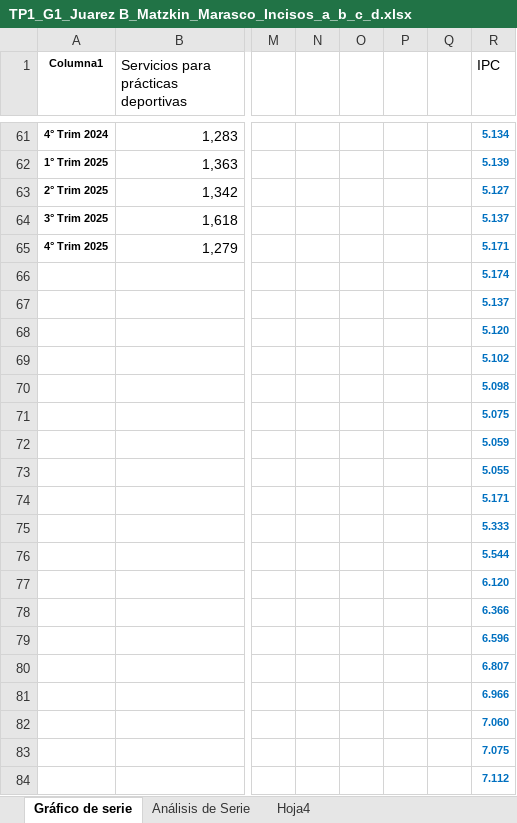
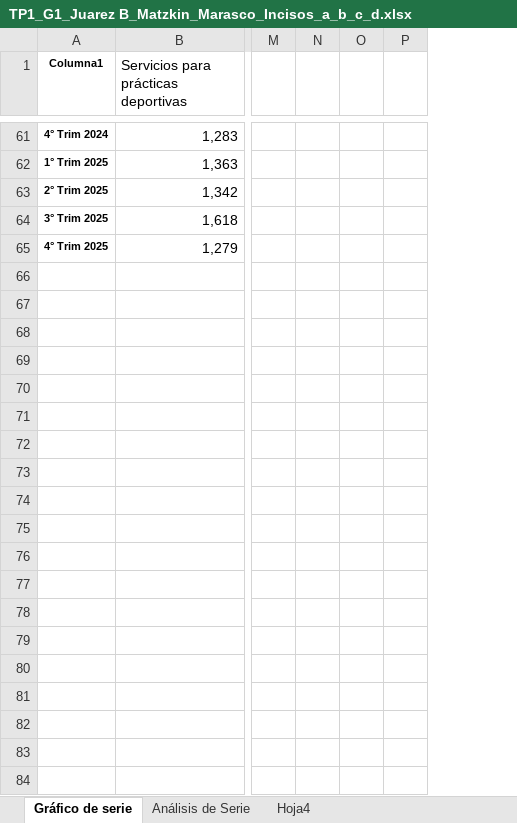
Before and after one commit to agustinajuarez-ux/Econometria, an Excel workbook: TP1_G1_Juarez B_Matzkin_Marasco_Incisos_a_b_c_d.xlsx, sheet Gráfico de serie, drawn as a sheet; only a part is shown, gaps mark what is left out; values as stored, in another font and other column widths than the file's, no borders; charts and pictures and table styles not drawn; rows hold the shown columns only; the diff covers the shown part only; the diff names each change by its address in the sheet, - before the commit and + after, or states it on an @@ line.

Commit message:
Update TP1_G1_Juarez B_Matzkin_Marasco_Incisos_a_b_c_d.xlsx

```diff
--- a/TP1_G1_Juarez B_Matzkin_Marasco_Incisos_a_b_c_d.xlsx (sheet Gráfico de serie)
+++ b/TP1_G1_Juarez B_Matzkin_Marasco_Incisos_a_b_c_d.xlsx (sheet Gráfico de serie)
-column Q, empty
-column R (IPC), rows 61-65: 5.134 | 5.139 | 5.127 | 5.137 | 5.171
-row 66:  |  |  |  |  |  |  | 5.174
-row 67:  |  |  |  |  |  |  | 5.137
-row 68:  |  |  |  |  |  |  | 5.120
-row 69:  |  |  |  |  |  |  | 5.102
-row 70:  |  |  |  |  |  |  | 5.098
-row 71:  |  |  |  |  |  |  | 5.075
-row 72:  |  |  |  |  |  |  | 5.059
-row 73:  |  |  |  |  |  |  | 5.055
-row 74:  |  |  |  |  |  |  | 5.171
-row 75:  |  |  |  |  |  |  | 5.333
-row 76:  |  |  |  |  |  |  | 5.544
-row 77:  |  |  |  |  |  |  | 6.120
-row 78:  |  |  |  |  |  |  | 6.366
-row 79:  |  |  |  |  |  |  | 6.596
-row 80:  |  |  |  |  |  |  | 6.807
-row 81:  |  |  |  |  |  |  | 6.966
-row 82:  |  |  |  |  |  |  | 7.060
-row 83:  |  |  |  |  |  |  | 7.075
-row 84:  |  |  |  |  |  |  | 7.112
```
Also changed, not shown: 271 removed rows elsewhere in this sheet, sheet Análisis de Serie.
